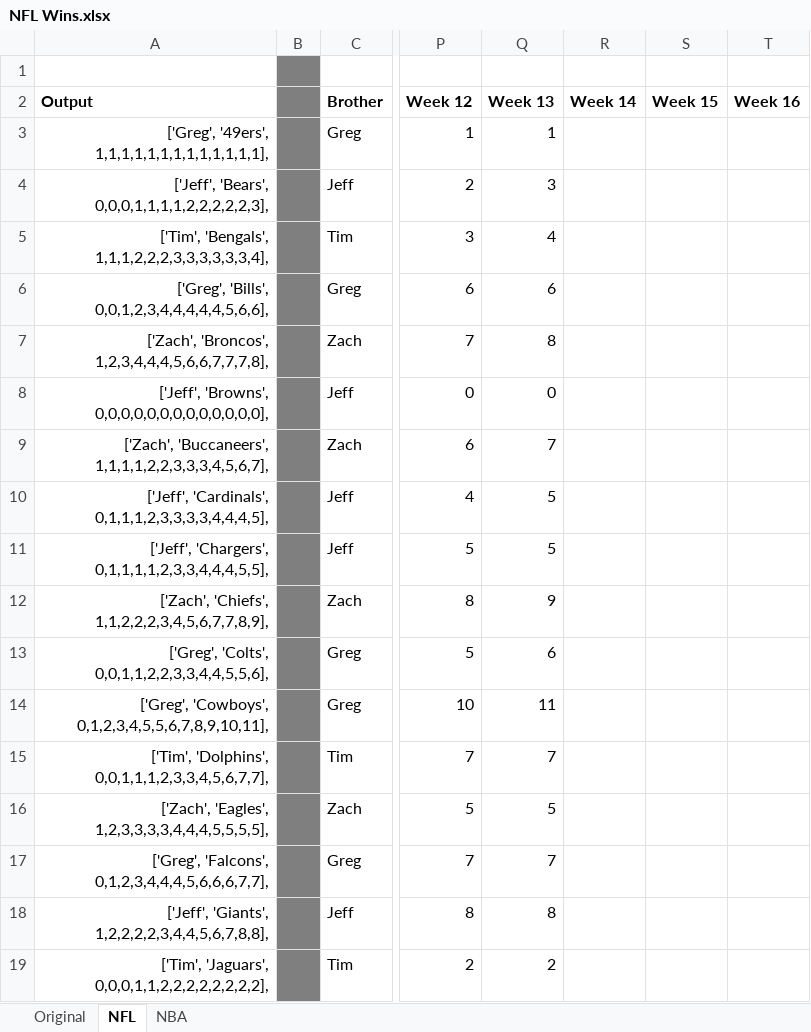
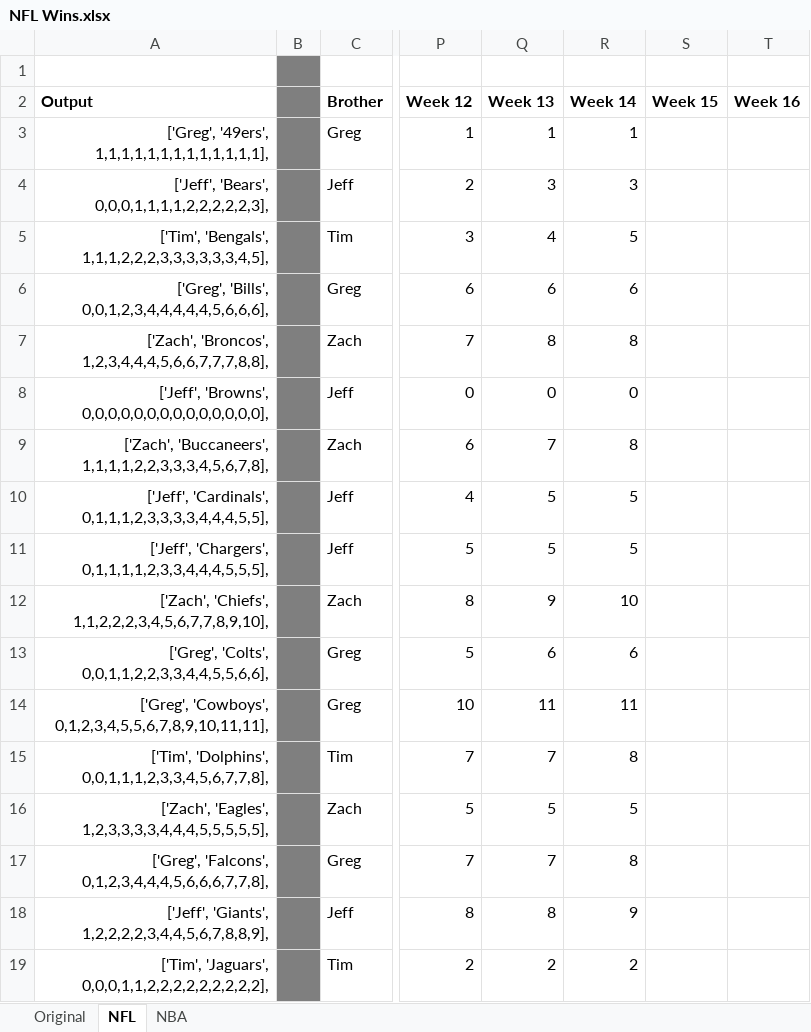
Before and after one commit to jeffmiller00/nfl_wins_league, an Excel workbook: NFL Wins.xlsx, sheet NFL, drawn as a sheet; only a part is shown, gaps mark what is left out; values as stored, in another font and other column widths than the file's, no borders; the diff covers the shown part only; the diff names each change by its address in the sheet, - before the commit and + after, or states it on an @@ line.

```diff
--- a/NFL Wins.xlsx (sheet NFL)
+++ b/NFL Wins.xlsx (sheet NFL)
-R3 (Week 14): (empty)
+R3 (Week 14): 1
-R4 (Week 14): (empty)
+R4 (Week 14): 3
-A5 (Output): ['Tim', 'Bengals', 1,1,1,2,2,2,3,3,3,3,3,3,4],
+A5 (Output): ['Tim', 'Bengals', 1,1,1,2,2,2,3,3,3,3,3,3,4,5],
-R5 (Week 14): (empty)
+R5 (Week 14): 5
-A6 (Output): ['Greg', 'Bills', 0,0,1,2,3,4,4,4,4,4,5,6,6],
+A6 (Output): ['Greg', 'Bills', 0,0,1,2,3,4,4,4,4,4,5,6,6,6],
-R6 (Week 14): (empty)
+R6 (Week 14): 6
-A7 (Output): ['Zach', 'Broncos', 1,2,3,4,4,4,5,6,6,7,7,7,8],
+A7 (Output): ['Zach', 'Broncos', 1,2,3,4,4,4,5,6,6,7,7,7,8,8],
-R7 (Week 14): (empty)
+R7 (Week 14): 8
-A8 (Output): ['Jeff', 'Browns', 0,0,0,0,0,0,0,0,0,0,0,0,0],
+A8 (Output): ['Jeff', 'Browns', 0,0,0,0,0,0,0,0,0,0,0,0,0,0],
-R8 (Week 14): (empty)
+R8 (Week 14): 0
-A9 (Output): ['Zach', 'Buccaneers', 1,1,1,1,2,2,3,3,3,4,5,6,7],
+A9 (Output): ['Zach', 'Buccaneers', 1,1,1,1,2,2,3,3,3,4,5,6,7,8],
-R9 (Week 14): (empty)
+R9 (Week 14): 8
-A10 (Output): ['Jeff', 'Cardinals', 0,1,1,1,2,3,3,3,3,4,4,4,5],
+A10 (Output): ['Jeff', 'Cardinals', 0,1,1,1,2,3,3,3,3,4,4,4,5,5],
-R10:R11 (Week 14): (empty)
+R10:R11 (Week 14): 5
-A11 (Output): ['Jeff', 'Chargers', 0,1,1,1,1,2,3,3,4,4,4,5,5],
+A11 (Output): ['Jeff', 'Chargers', 0,1,1,1,1,2,3,3,4,4,4,5,5,5],
-A12 (Output): ['Zach', 'Chiefs', 1,1,2,2,2,3,4,5,6,7,7,8,9],
+A12 (Output): ['Zach', 'Chiefs', 1,1,2,2,2,3,4,5,6,7,7,8,9,10],
-R12 (Week 14): (empty)
+R12 (Week 14): 10
-A13 (Output): ['Greg', 'Colts', 0,0,1,1,2,2,3,3,4,4,5,5,6],
+A13 (Output): ['Greg', 'Colts', 0,0,1,1,2,2,3,3,4,4,5,5,6,6],
-R13 (Week 14): (empty)
+R13 (Week 14): 6
-A14 (Output): ['Greg', 'Cowboys', 0,1,2,3,4,5,5,6,7,8,9,10,11],
+A14 (Output): ['Greg', 'Cowboys', 0,1,2,3,4,5,5,6,7,8,9,10,11,11],
-R14 (Week 14): (empty)
+R14 (Week 14): 11
-A15 (Output): ['Tim', 'Dolphins', 0,0,1,1,1,2,3,3,4,5,6,7,7],
+A15 (Output): ['Tim', 'Dolphins', 0,0,1,1,1,2,3,3,4,5,6,7,7,8],
-R15 (Week 14): (empty)
+R15 (Week 14): 8
-A16 (Output): ['Zach', 'Eagles', 1,2,3,3,3,3,4,4,4,5,5,5,5],
+A16 (Output): ['Zach', 'Eagles', 1,2,3,3,3,3,4,4,4,5,5,5,5,5],
-R16 (Week 14): (empty)
+R16 (Week 14): 5
-A17 (Output): ['Greg', 'Falcons', 0,1,2,3,4,4,4,5,6,6,6,7,7],
+A17 (Output): ['Greg', 'Falcons', 0,1,2,3,4,4,4,5,6,6,6,7,7,8],
-R17 (Week 14): (empty)
+R17 (Week 14): 8
-A18 (Output): ['Jeff', 'Giants', 1,2,2,2,2,3,4,4,5,6,7,8,8],
+A18 (Output): ['Jeff', 'Giants', 1,2,2,2,2,3,4,4,5,6,7,8,8,9],
-R18 (Week 14): (empty)
+R18 (Week 14): 9
-A19 (Output): ['Tim', 'Jaguars', 0,0,0,1,1,2,2,2,2,2,2,2,2],
+A19 (Output): ['Tim', 'Jaguars', 0,0,0,1,1,2,2,2,2,2,2,2,2,2],
-R19 (Week 14): (empty)
+R19 (Week 14): 2
```
Also changed, not shown: 34 edited cells elsewhere in this sheet, sheet NBA, 2 other files.
